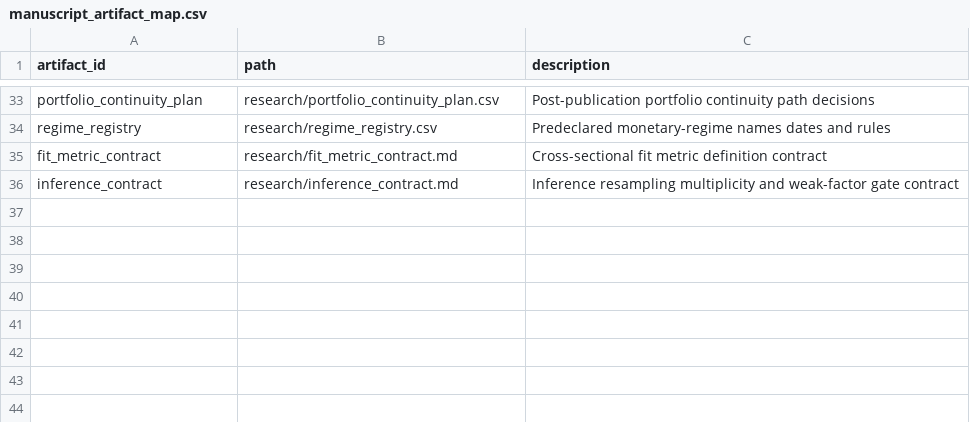
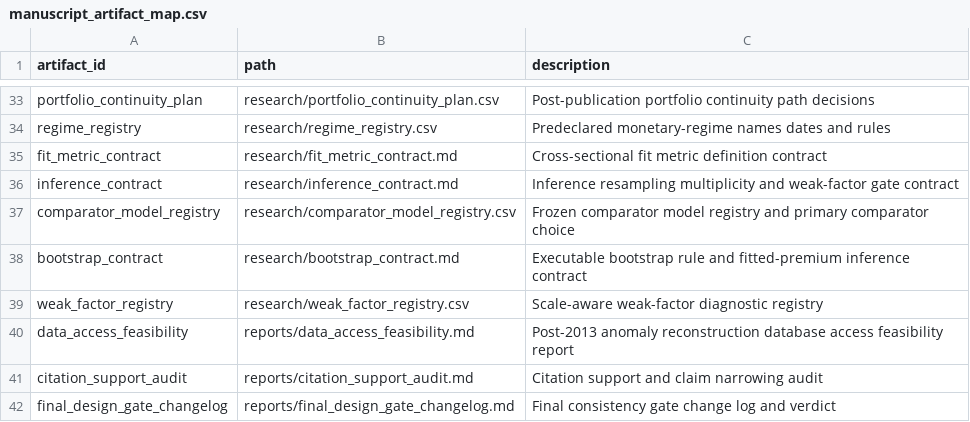
Before and after one commit to DiogoRibeiro7/short-rate-anomaly-regimes, a CSV file: research/manuscript_artifact_map.csv, drawn as a sheet; only a part is shown, gaps mark what is left out.

Commit message:
Add final design consistency gate

```diff
--- a/research/manuscript_artifact_map.csv
+++ b/research/manuscript_artifact_map.csv
@@ -36 +36,7 @@ fit_metric_contract,research/fit_metric_contract.md,Cross-sectional fit metric d
 inference_contract,research/inference_contract.md,Inference resampling multiplicity and weak-factor gate contract
+comparator_model_registry,research/comparator_model_registry.csv,Frozen comparator model registry and primary comparator choice
+bootstrap_contract,research/bootstrap_contract.md,Executable bootstrap rule and fitted-premium inference contract
+weak_factor_registry,research/weak_factor_registry.csv,Scale-aware weak-factor diagnostic registry
+data_access_feasibility,reports/data_access_feasibility.md,Post-2013 anomaly reconstruction database access feasibility report
+citation_support_audit,reports/citation_support_audit.md,Citation support and claim narrowing audit
+final_design_gate_changelog,reports/final_design_gate_changelog.md,Final consistency gate change log and verdict
```
Also changed, not shown: research/data_access_matrix.csv, research/hypothesis_registry.csv, 37 other files.
